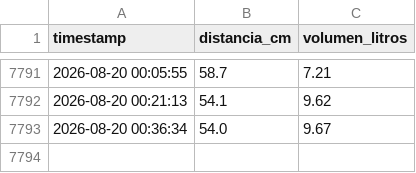
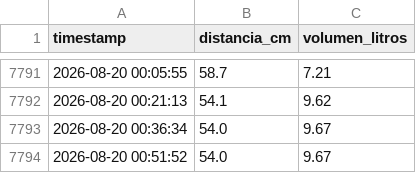
Before and after one commit to geograficaaala/awa05-telemetria, a CSV file: data/raw/nivel_raw.csv, drawn as a sheet; only a part is shown, gaps mark what is left out; the diff names each change by its address in the sheet, - before the commit and + after, or states it on an @@ line.

Commit message:
Actualizacion automatica 2026-08-20 00:51:54

```diff
--- a/data/raw/nivel_raw.csv
+++ b/data/raw/nivel_raw.csv
+row 7794: 2026-08-20 00:51:52 | 54.0 | 9.67
```
